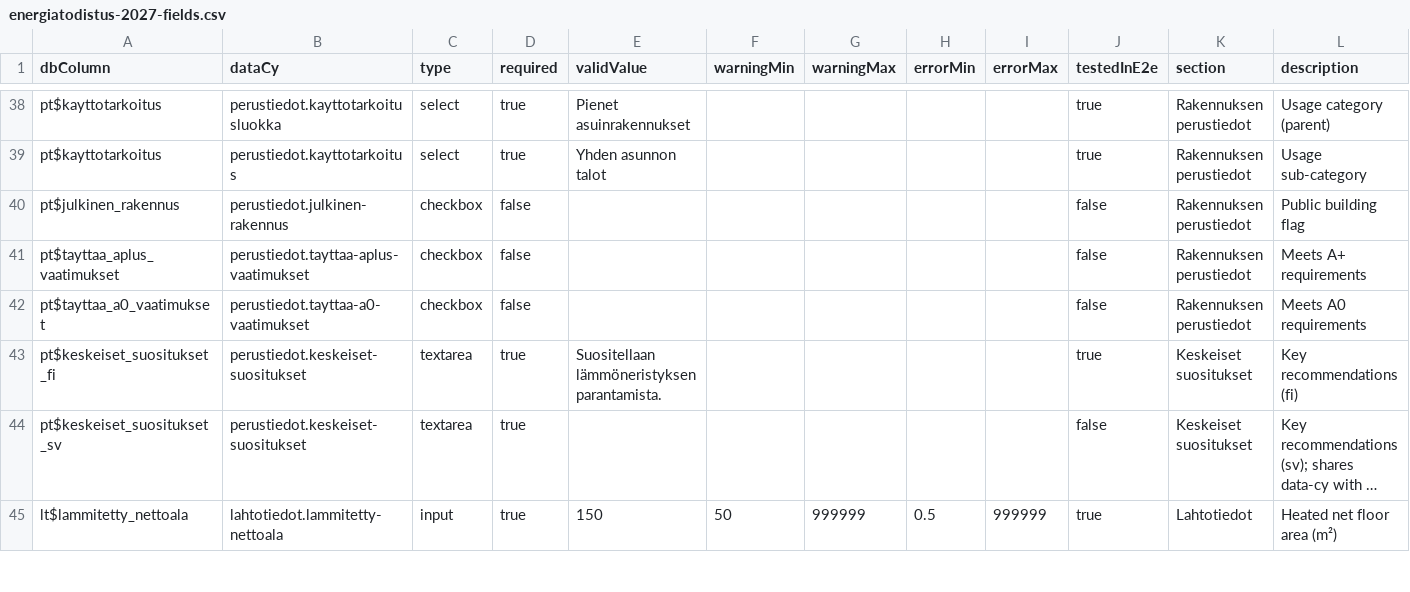
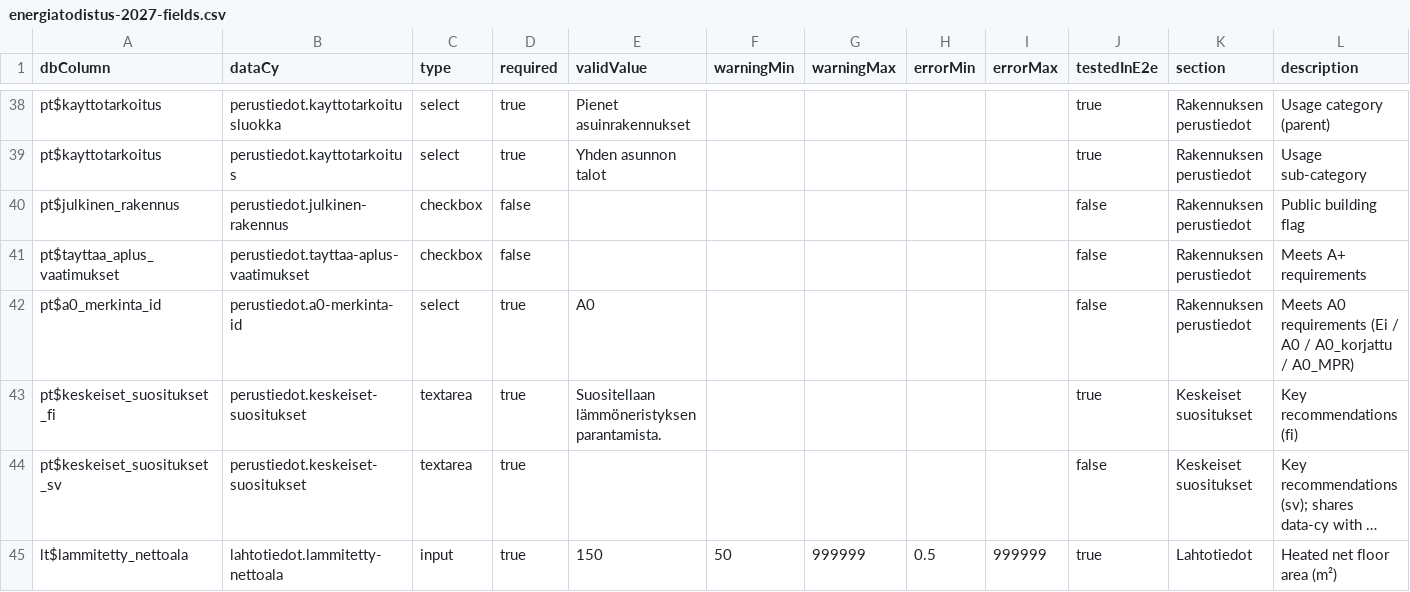
Before and after one commit to solita/ara-etp, a CSV file: e2e-tests/cypress/cypress/e2e/laatija/energiatodistus-2027-fields.csv, drawn as a sheet; only a part is shown, gaps mark what is left out; long unchanged cells end in …; removed rows and columns are numbered as before the commit, all else as after; rows hold the shown columns only; the diff names each change by its address in the sheet, - before the commit and + after, or states it on an @@ line.

```diff
--- a/e2e-tests/cypress/cypress/e2e/laatija/energiatodistus-2027-fields.csv
+++ b/e2e-tests/cypress/cypress/e2e/laatija/energiatodistus-2027-fields.csv
-row 42: pt$tayttaa_a0_vaatimukset | perustiedot.tayttaa-a0-vaatimukset | checkbox | false |  |  |  |  |  | false | Rakennuksen perustiedot | Meets A0 requirements
+row 42: pt$a0_merkinta_id | perustiedot.a0-merkinta-id | select | true | A0 |  |  |  |  | false | Rakennuksen perustiedot | Meets A0 requirements (Ei / A0 / A0_korjattu / A0_MPR)
```
Also changed, not shown: 49 other files.
